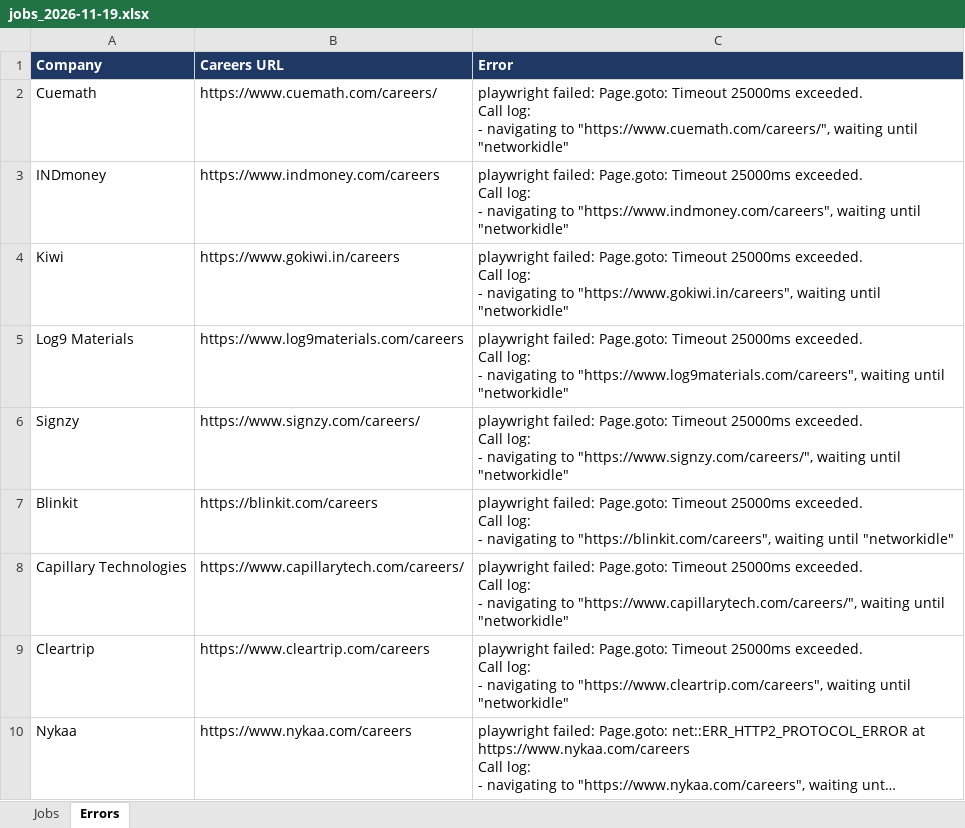
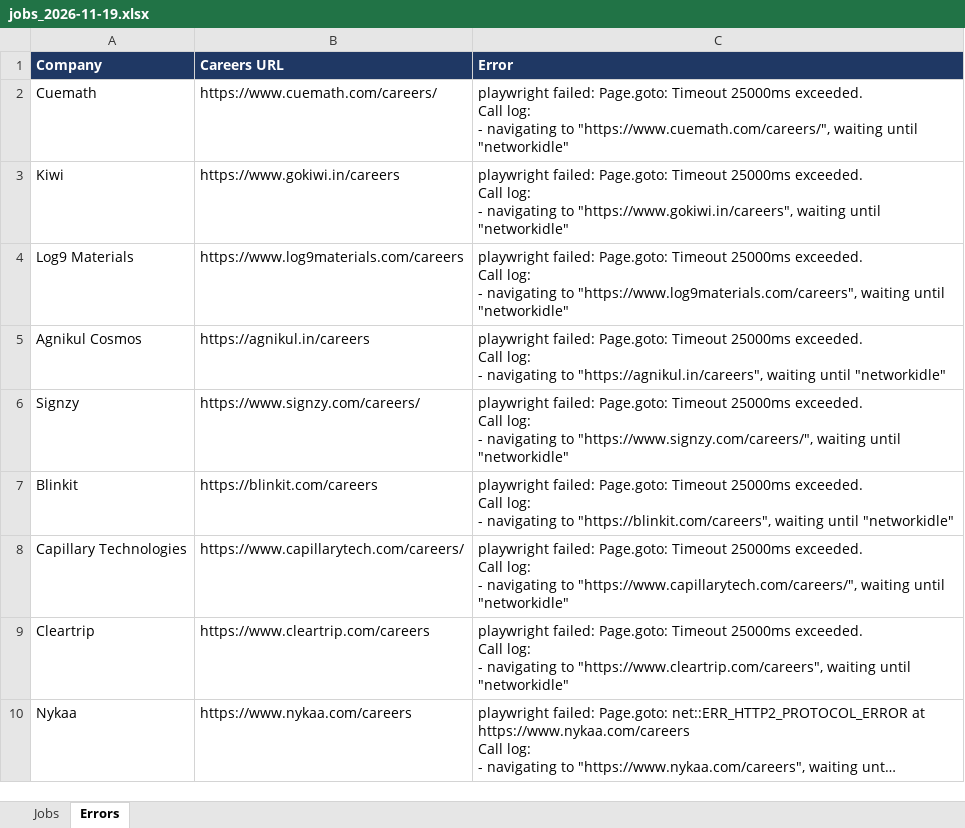
Before and after one commit to Lakshhiitaaa/JobTracker, an Excel workbook: reports/jobs_2026-11-19.xlsx, sheet Errors, drawn as a sheet; only a part is shown; long unchanged cells end in …; values as stored, in another font and other column widths than the file's, no borders; removed rows and columns are numbered as before the commit, all else as after; ↵ is a line break in a cell; the diff names each change by its address in the sheet, - before the commit and + after, or states it on an @@ line.

```diff
--- a/reports/jobs_2026-11-19.xlsx (sheet Errors)
+++ b/reports/jobs_2026-11-19.xlsx (sheet Errors)
-row 3: INDmoney | https://www.indmoney.com/careers | playwright failed: Page.goto: Timeout 25000ms exceeded. ↵ Call log: ↵ - navigating to "https://www.indmoney.com/careers", waiting until "networkidle"
+row 5: Agnikul Cosmos | https://agnikul.in/careers | playwright failed: Page.goto: Timeout 25000ms exceeded. ↵ Call log: ↵ - navigating to "https://agnikul.in/careers", waiting until "networkidle"
```
Also changed, not shown: sheet Jobs, 1 other file.
